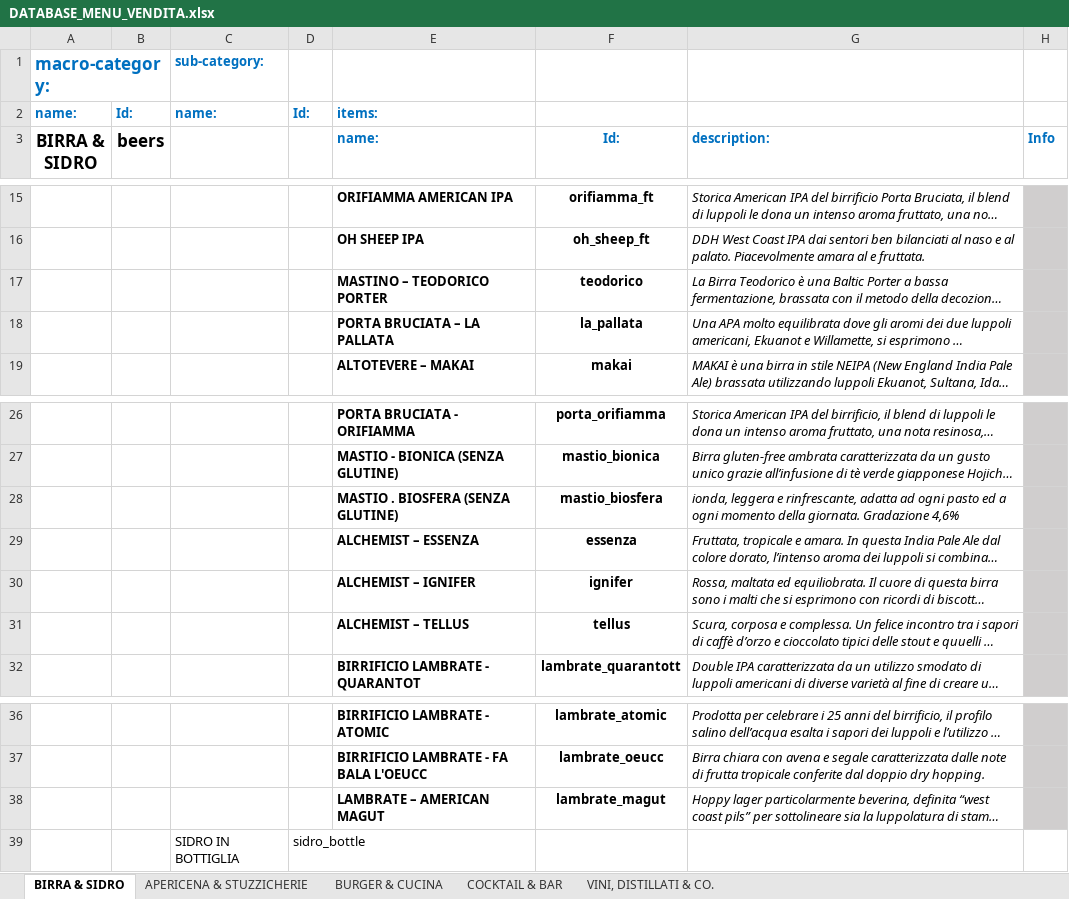
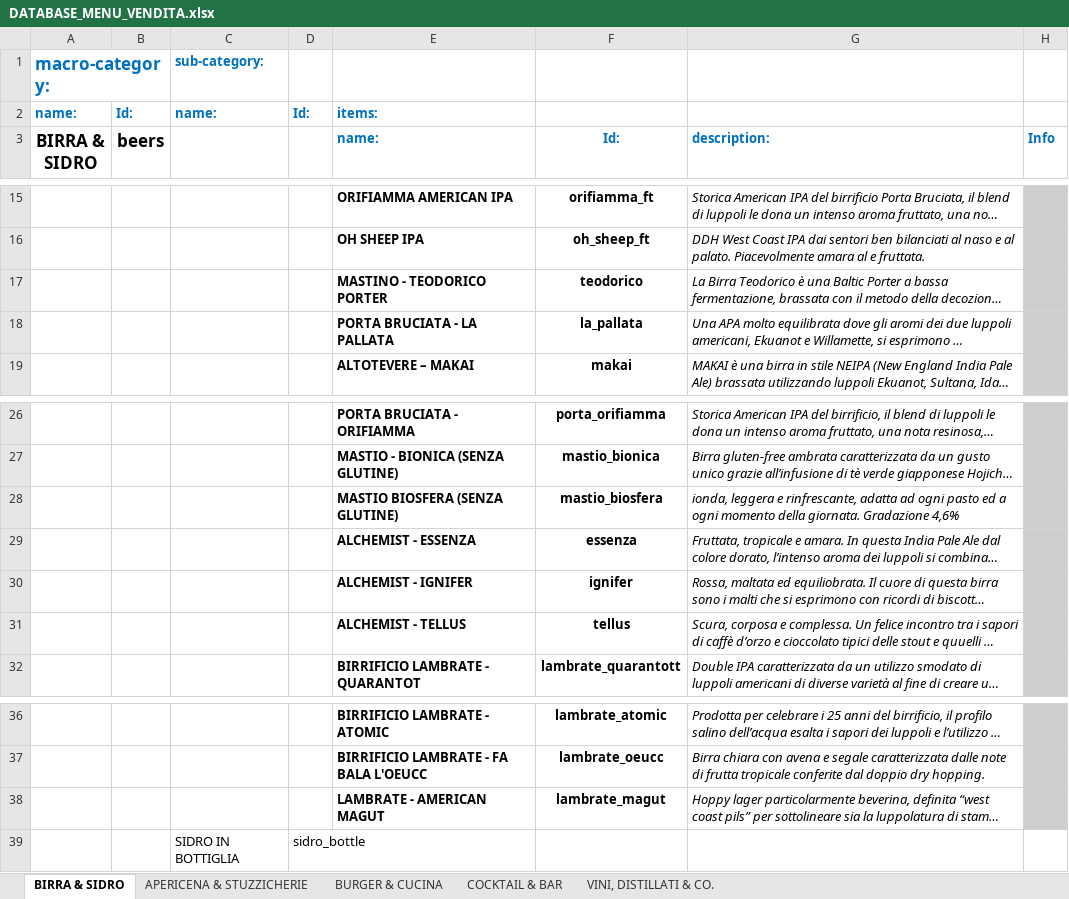
Before and after one commit to jb-pub/menu, an Excel workbook: excel/DATABASE_MENU_VENDITA.xlsx, sheet BIRRA & SIDRO, drawn as a sheet; only a part is shown, gaps mark what is left out; long unchanged cells end in …; values as stored, in another font and other column widths than the file's, no borders; the diff names each change by its address in the sheet, - before the commit and + after, or states it on an @@ line.

Commit message:
Menu update via menuPublish script

```diff
--- a/excel/DATABASE_MENU_VENDITA.xlsx (sheet BIRRA & SIDRO)
+++ b/excel/DATABASE_MENU_VENDITA.xlsx (sheet BIRRA & SIDRO)
-E17 (name:): MASTINO – TEODORICO PORTER
+E17 (name:): MASTINO - TEODORICO PORTER
-E18 (name:): PORTA BRUCIATA – LA PALLATA
+E18 (name:): PORTA BRUCIATA - LA PALLATA
-E28 (name:): MASTIO . BIOSFERA (SENZA GLUTINE)
+E28 (name:): MASTIO BIOSFERA (SENZA GLUTINE)
-E29 (name:): ALCHEMIST – ESSENZA
+E29 (name:): ALCHEMIST - ESSENZA
-E30 (name:): ALCHEMIST – IGNIFER
+E30 (name:): ALCHEMIST - IGNIFER
-E31 (name:): ALCHEMIST – TELLUS
+E31 (name:): ALCHEMIST - TELLUS
-E38 (name:): LAMBRATE – AMERICAN MAGUT
+E38 (name:): LAMBRATE - AMERICAN MAGUT
```
Also changed, not shown: 1 other file.
